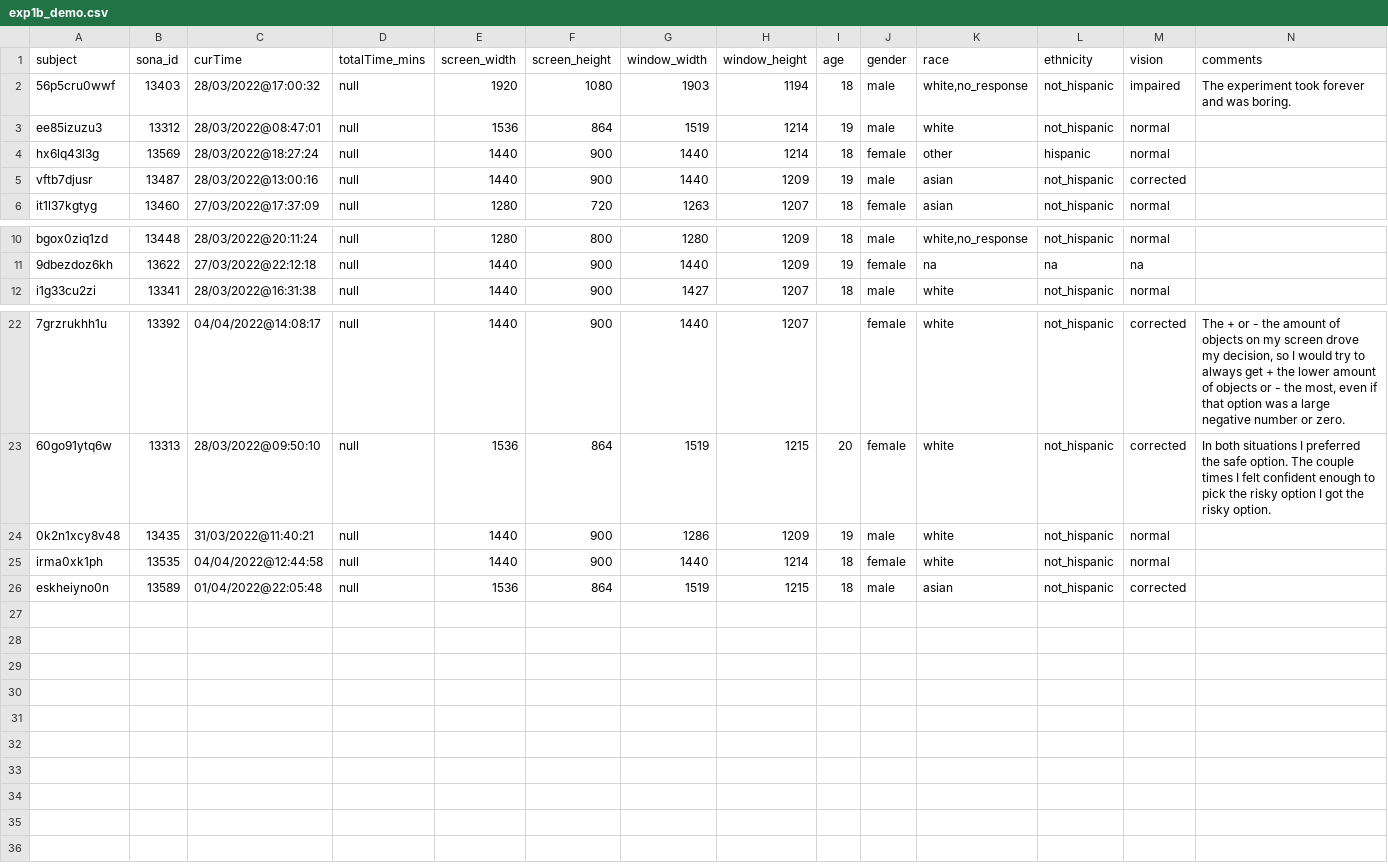
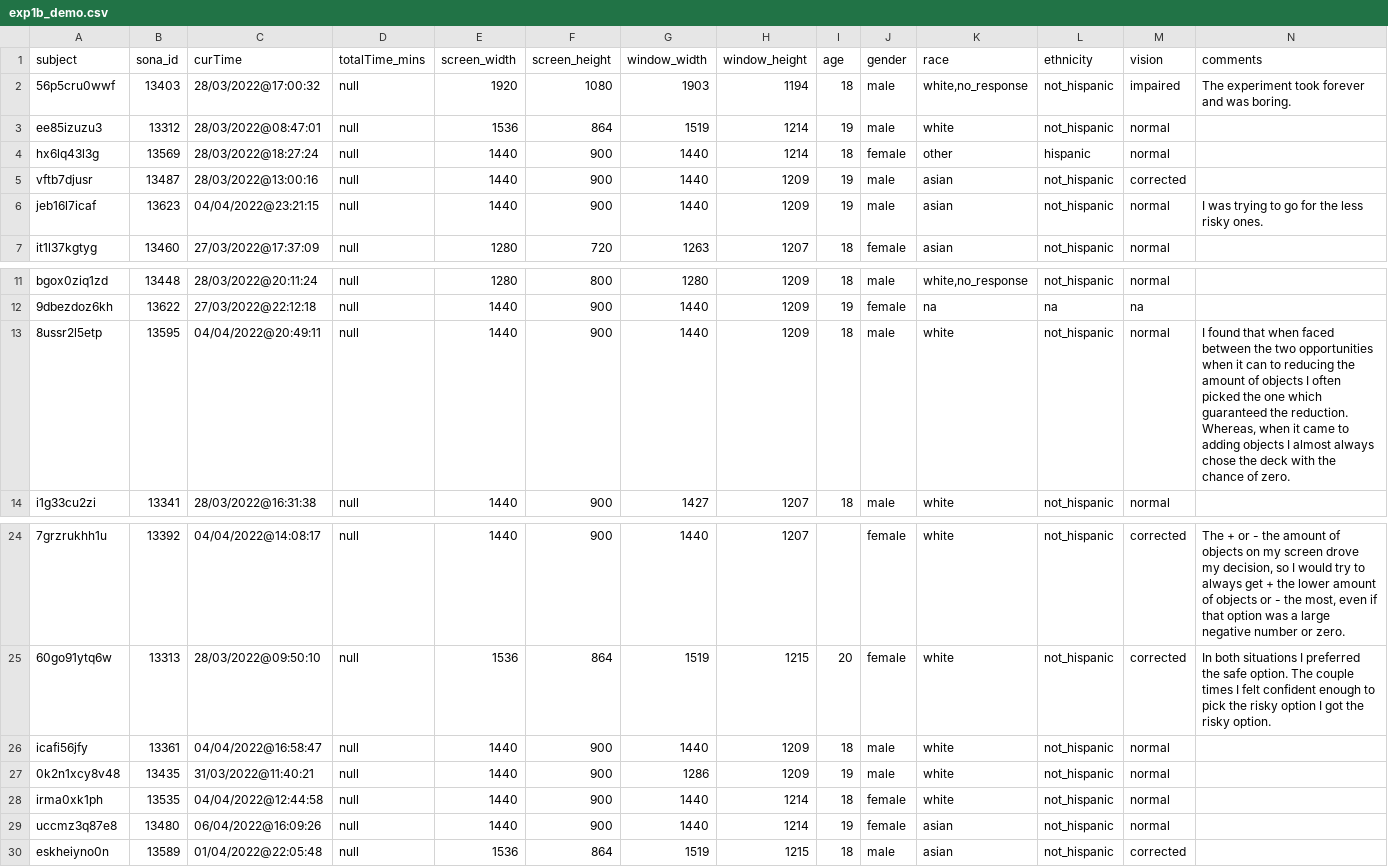
Before and after one commit to dbraun31/risky-visual-search, a CSV file: experiments/analysis/exp1b/data/exp1b_demo.csv, drawn as a sheet; only a part is shown, gaps mark what is left out; rows hold the shown columns only; the diff names each change by its address in the sheet, - before the commit and + after, or states it on an @@ line.

```diff
--- a/experiments/analysis/exp1b/data/exp1b_demo.csv
+++ b/experiments/analysis/exp1b/data/exp1b_demo.csv
+row 6: jeb16l7icaf | 13623 | 04/04/2022@23:21:15 | null | 1440 | 900 | 1440 | 1209 | 19 | male | asian | not_hispanic | normal | I was trying to go for the less risky ones.
+row 13: 8ussr2l5etp | 13595 | 04/04/2022@20:49:11 | null | 1440 | 900 | 1440 | 1209 | 18 | male | white | not_hispanic | normal | I found that when faced between the two opportunities when it can to reducing the amount of objects I often picked the one which guaranteed the reduction. Whereas, when it came to adding objects I almost always chose the deck with the chance of zero.
+row 26: icafi56jfy | 13361 | 04/04/2022@16:58:47 | null | 1440 | 900 | 1440 | 1209 | 18 | male | white | not_hispanic | normal
+row 29: uccmz3q87e8 | 13480 | 06/04/2022@16:09:26 | null | 1440 | 900 | 1440 | 1214 | 19 | female | asian | not_hispanic | normal
```
Also changed, not shown: experiments/analysis/exp2/data/exp2_demo.csv, experiments/analysis/exp3/data/exp3_demo.csv, 40 other files.
